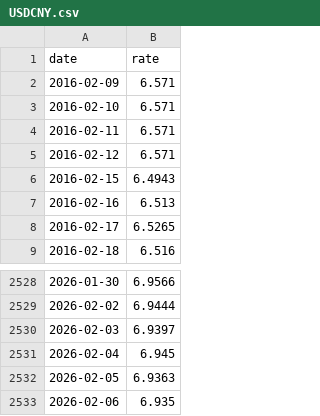
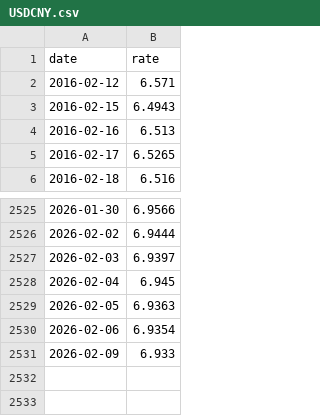
Before and after one commit to stSoftwareAU/GRQ-FX-validation, a CSV file: docs/data/USDCNY.csv, drawn as a sheet; only a part is shown, gaps mark what is left out.

```diff
--- a/docs/data/USDCNY.csv
+++ b/docs/data/USDCNY.csv
@@ -1,5 +1,2 @@
 date,rate
-2016-02-09,6.571
-2016-02-10,6.571
-2016-02-11,6.571
 2016-02-12,6.571
@@ -2532,2 +2529,3 @@ date,rate
 2026-02-05,6.9363
-2026-02-06,6.935
+2026-02-06,6.9354
+2026-02-09,6.933
```
Also changed, not shown: 2 other files.
